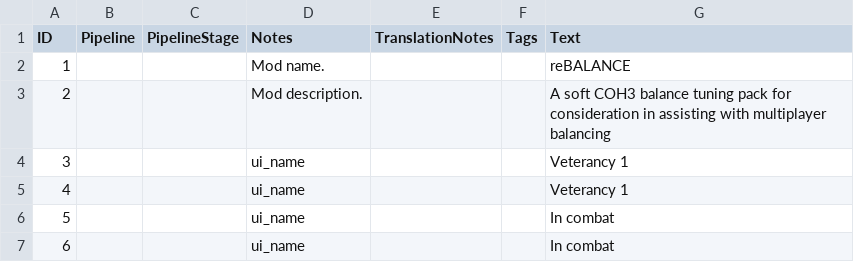
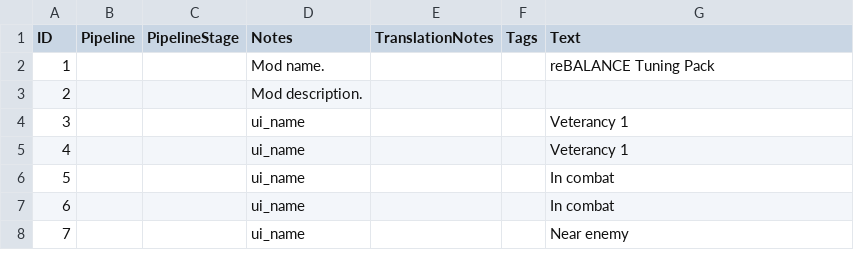
Before and after one commit to Specsranger/reBALANCE-Tuning-Pack, a CSV file: assets/locdb/COH3 MP Enhanced Balance_en.csv, drawn as a sheet; only a part is shown; the shorter side is filled out with more unchanged rows.

```diff
--- a/assets/locdb/COH3 MP Enhanced Balance_en.csv
+++ b/assets/locdb/COH3 MP Enhanced Balance_en.csv
@@ -1,4 +1,4 @@
 ID,Pipeline,PipelineStage,Notes,TranslationNotes,Tags,Text
-1,,,Mod name.,,,reBALANCE
-2,,,Mod description.,,,A soft COH3 balance tuning pack for consideration in assisting with multiplayer balancing
+1,,,Mod name.,,,reBALANCE Tuning Pack
+2,,,Mod description.,,,
 3,,,ui_name,,,Veterancy 1
```
Also changed, not shown: 23 other files.
